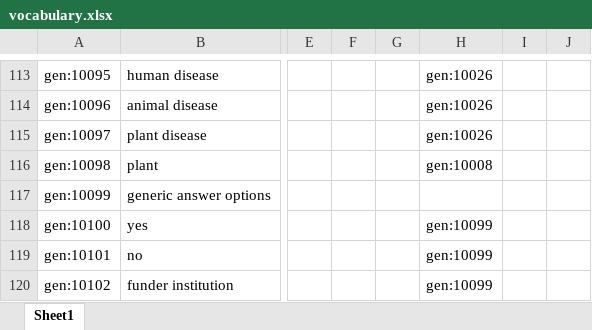
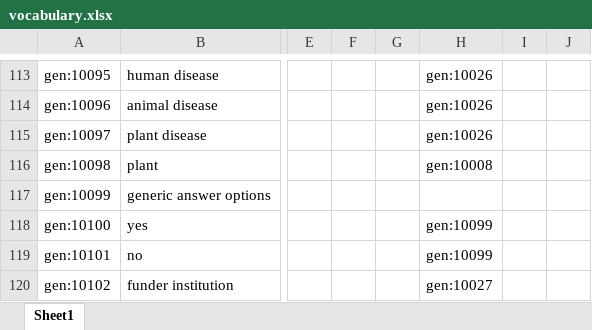
Before and after one commit to fair-data-collective/zonmw-generic-vocabulary, an Excel workbook: vocabulary.xlsx, sheet Sheet1, drawn as a sheet; only a part is shown, gaps mark what is left out; values as stored, in another font and other column widths than the file's, no borders; the diff names each change by its address in the sheet, - before the commit and + after, or states it on an @@ line.

```diff
--- a/vocabulary.xlsx (sheet Sheet1)
+++ b/vocabulary.xlsx (sheet Sheet1)
-H120: gen:10099
+H120: gen:10027
```
Also changed, not shown: 4 other files.
